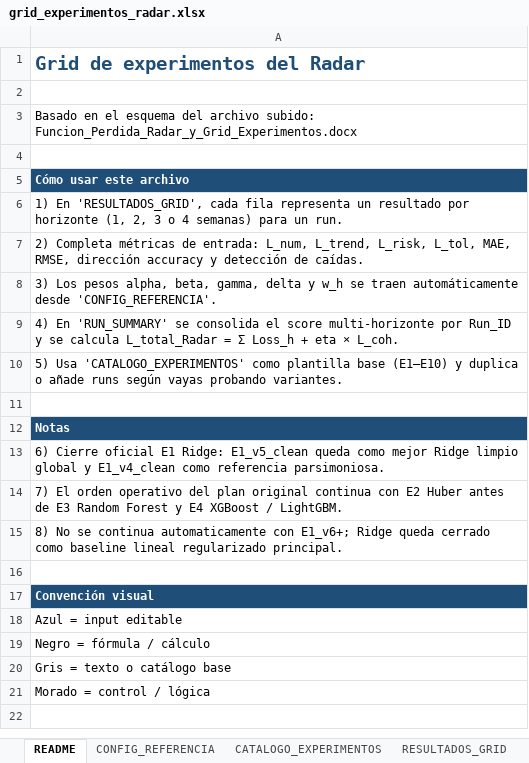
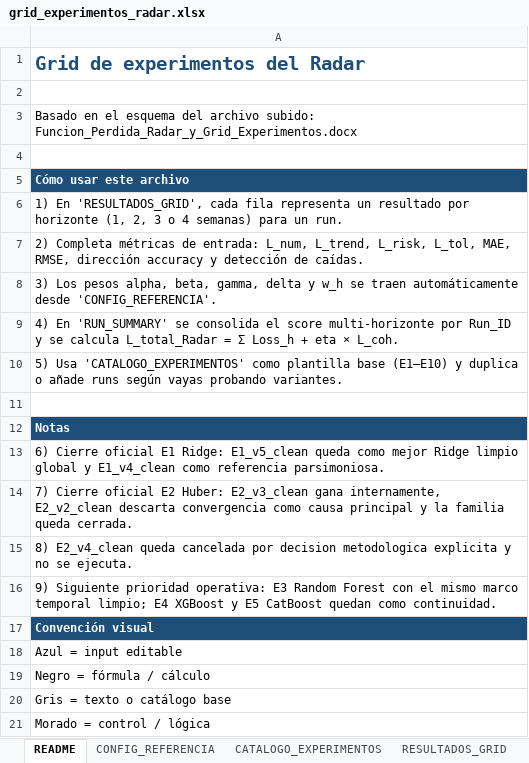
Before and after one commit to Eallier73/RAdAR, an Excel workbook: Experimentos/grid_experimentos_radar.xlsx, sheet README, drawn as a sheet; values as stored, in another font and other column widths than the file's, no borders; the diff names each change by its address in the sheet, - before the commit and + after, or states it on an @@ line.

Commit message:
Cierra E2 y prepara familia E3

```diff
--- a/Experimentos/grid_experimentos_radar.xlsx (sheet README)
+++ b/Experimentos/grid_experimentos_radar.xlsx (sheet README)
-A14: 7) El orden operativo del plan original continua con E2 Huber antes de E3 Random Forest y E4 XGBoost / LightGBM.
+A14: 7) Cierre oficial E2 Huber: E2_v3_clean gana internamente, E2_v2_clean descarta convergencia como causa principal y la familia queda cerrada.
-A15: 8) No se continua automaticamente con E1_v6+; Ridge queda cerrado como baseline lineal regularizado principal.
+A15: 8) E2_v4_clean queda cancelada por decision metodologica explicita y no se ejecuta.
-A16: (empty)
+A16: 9) Siguiente prioridad operativa: E3 Random Forest con el mismo marco temporal limpio; E4 XGBoost y E5 CatBoost quedan como continuidad.
```
Also changed, not shown: sheet RESULTADOS_GRID, sheet RUN_ARTEFACTOS, sheet RUN_SUMMARY, sheet CATALOGO_EXPERIMENTOS, 57 other files.
